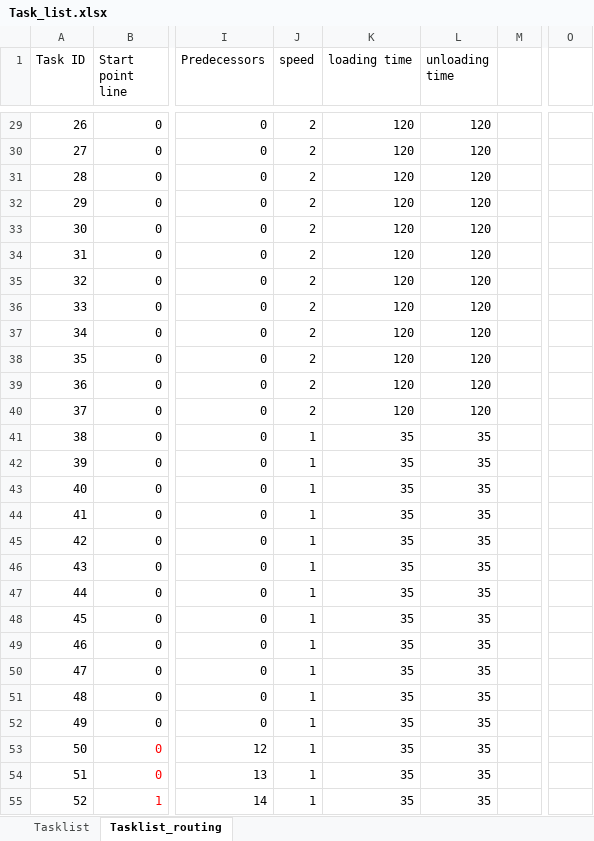
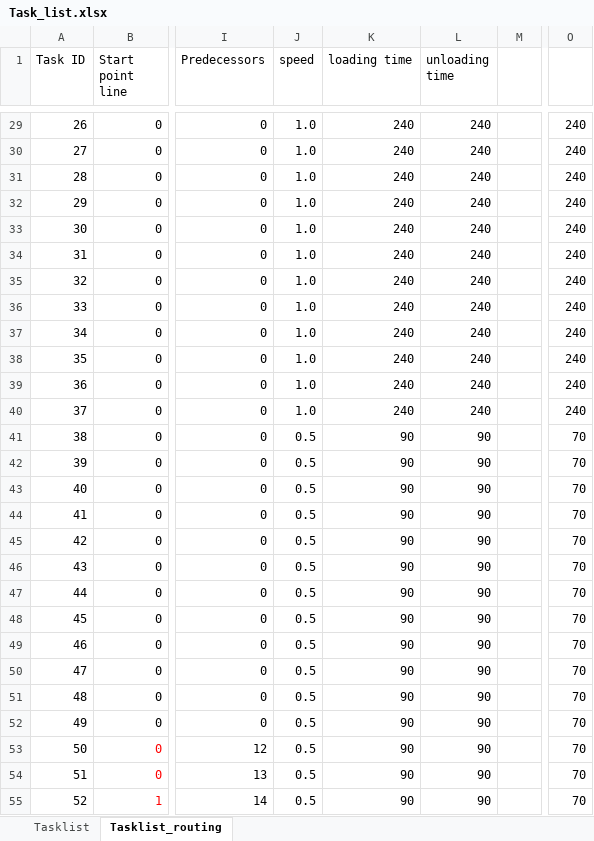
Before and after one commit to Rebecca-lee345/ACO_Example, an Excel workbook: Input data/Task_list.xlsx, sheet Tasklist_routing, drawn as a sheet; only a part is shown, gaps mark what is left out; values as stored, in another font and other column widths than the file's, no borders; the diff covers the shown part only; the diff names each change by its address in the sheet, - before the commit and + after, or states it on an @@ line.

Commit message:
scheduling routing without conflicts

```diff
--- a/Input data/Task_list.xlsx (sheet Tasklist_routing)
+++ b/Input data/Task_list.xlsx (sheet Tasklist_routing)
-J29:J40 (speed): 2
+J29:J40 (speed): 1.0
-K29:K40 (loading time): 120
+K29:K40 (loading time): 240
-L29:L40 (unloading time): 120
+L29:L40 (unloading time): 240
-O29:O40: (empty)
+O29:O40: 240
-J41:J55 (speed): 1
+J41:J55 (speed): 0.5
-K41:K55 (loading time): 35
+K41:K55 (loading time): 90
-L41:L55 (unloading time): 35
+L41:L55 (unloading time): 90
-O41:O55: (empty)
+O41:O55: 70
```
Also changed, not shown: 453 edited cells elsewhere in this sheet, sheet Tasklist, Input data/Visibility_graph.xlsx, 5 other files.
